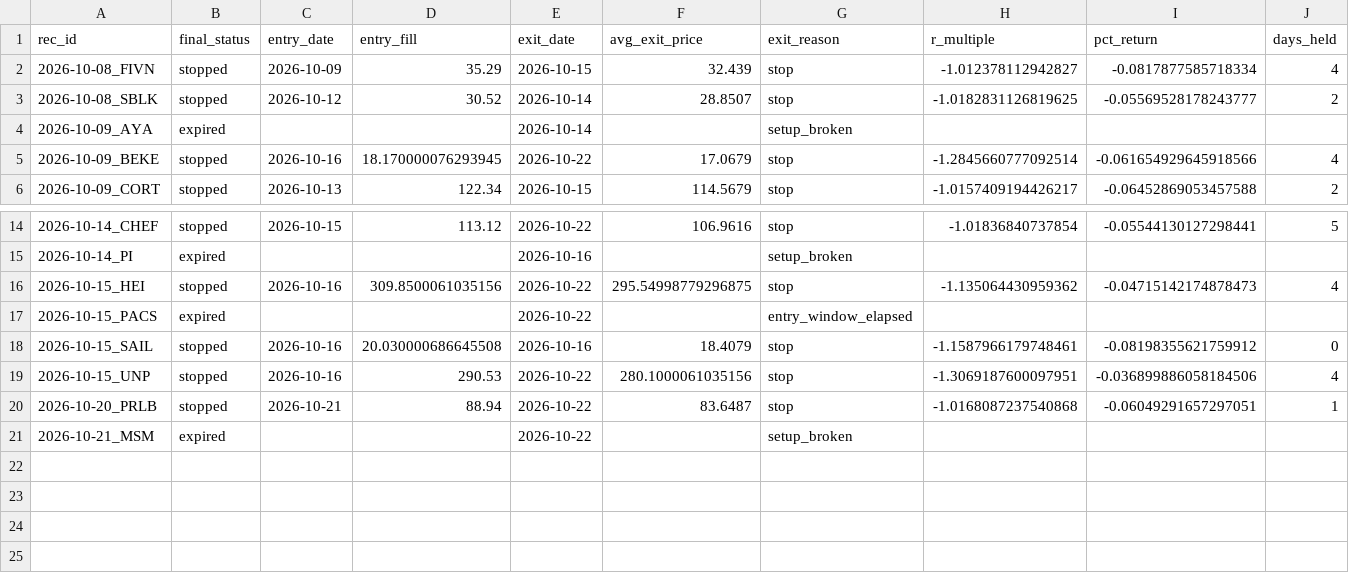
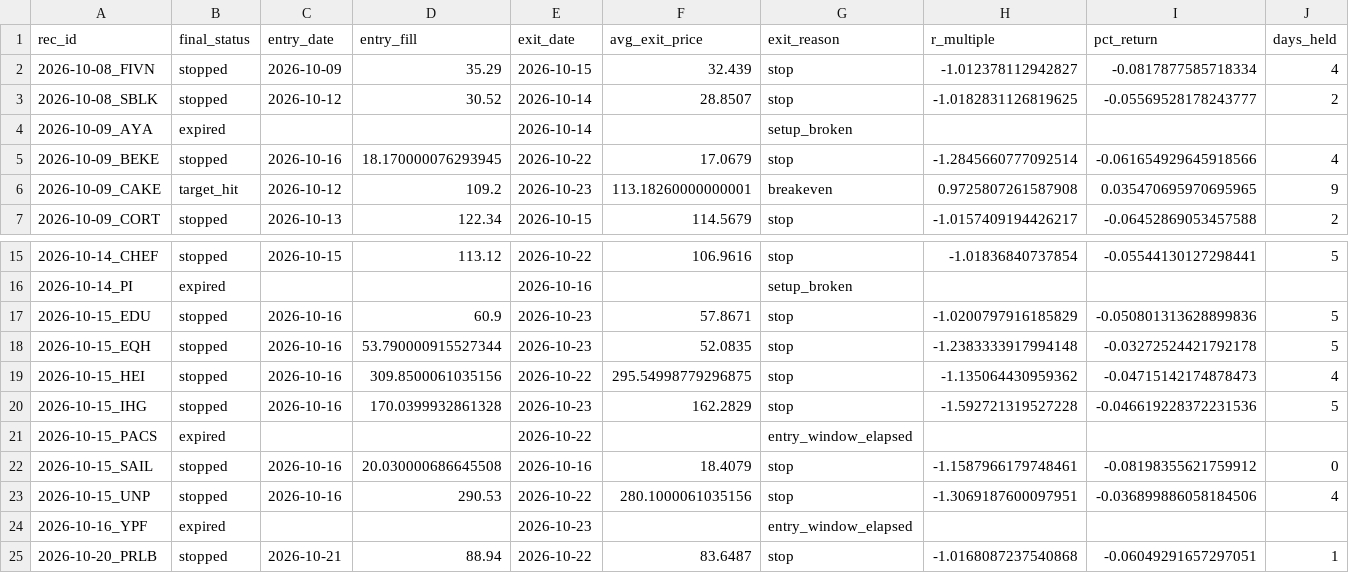
Before and after one commit to ilaybar110/swing-screener, a CSV file: state/recommendation_results/2026-10.csv, drawn as a sheet; only a part is shown, gaps mark what is left out; the shorter side is filled out with more unchanged rows; rows hold the shown columns only; the diff names each change by its address in the sheet, - before the commit and + after, or states it on an @@ line.

```diff
--- a/state/recommendation_results/2026-10.csv
+++ b/state/recommendation_results/2026-10.csv
+row 6: 2026-10-09_CAKE | target_hit | 2026-10-12 | 109.2 | 2026-10-23 | 113.18260000000001 | breakeven | 0.9725807261587908 | 0.035470695970695965 | 9
+row 17: 2026-10-15_EDU | stopped | 2026-10-16 | 60.9 | 2026-10-23 | 57.8671 | stop | -1.0200797916185829 | -0.050801313628899836 | 5
+row 18: 2026-10-15_EQH | stopped | 2026-10-16 | 53.790000915527344 | 2026-10-23 | 52.0835 | stop | -1.2383333917994148 | -0.03272524421792178 | 5
+row 20: 2026-10-15_IHG | stopped | 2026-10-16 | 170.0399932861328 | 2026-10-23 | 162.2829 | stop | -1.592721319527228 | -0.046619228372231536 | 5
+row 24: 2026-10-16_YPF | expired |  |  | 2026-10-23 |  | entry_window_elapsed
```
Also changed, not shown: state/earnings_dates.csv, state/job_log.csv, 9 other files.
